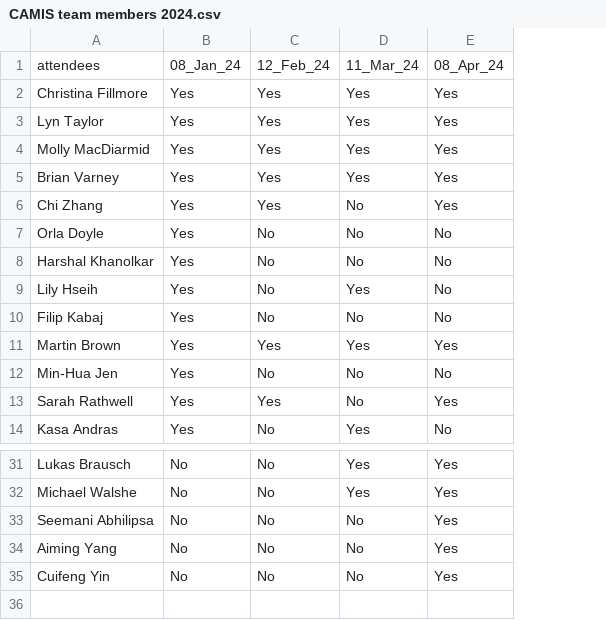
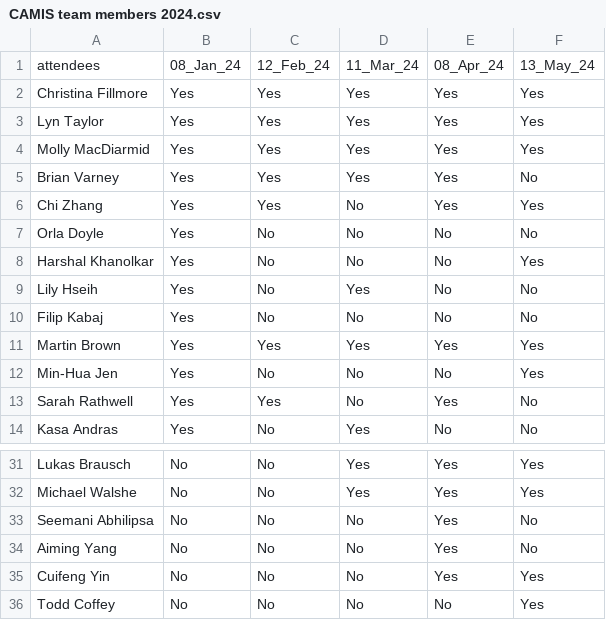
Before and after one commit to PSIAIMS/CAMIS, a CSV file: minutes/CAMIS team members 2024.csv, drawn as a sheet; only a part is shown, gaps mark what is left out; the diff names each change by its address in the sheet, - before the commit and + after, or states it on an @@ line.

Commit message:
Update CAMIS team members 2024.csv
May 2024 attendees

```diff
--- a/minutes/CAMIS team members 2024.csv
+++ b/minutes/CAMIS team members 2024.csv
+column F, rows 1-14: 13_May_24 | Yes | Yes | Yes | No | Yes | No | Yes | No | No | Yes | Yes | No | No; rows 31-35: Yes | Yes | No | No | Yes
+row 36: Todd Coffey | No | No | No | No | Yes
```
